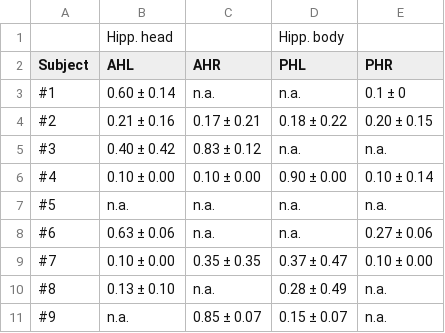
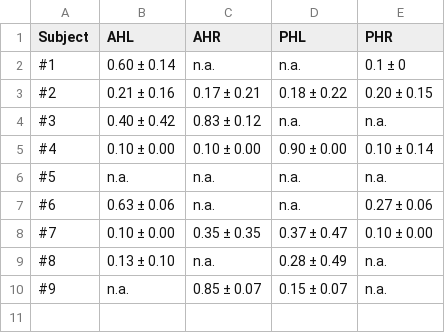
Before and after one commit to ywatanabe1989/SciTeX, a CSV file: src/tables/Table_ID_02.csv, drawn as a sheet.

```diff
--- a/src/tables/Table_ID_02.csv
+++ b/src/tables/Table_ID_02.csv
@@ -1,2 +1 @@
-,Hipp. head,,Hipp. body,
 Subject,AHL,AHR,PHL,PHR
```
Also changed, not shown: src/tables/Table_ID_01.csv, src/tables/Table_ID_03.csv, 18 other files.
